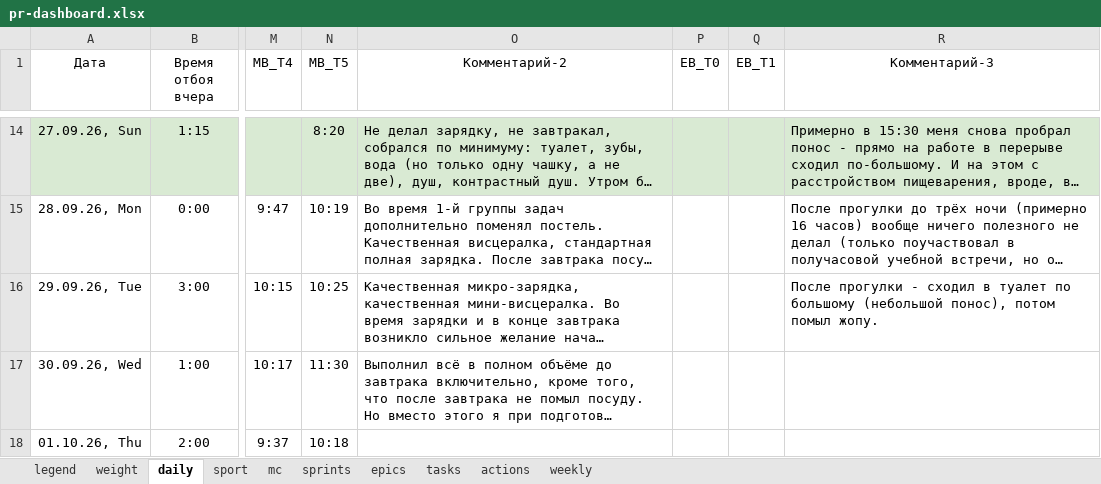
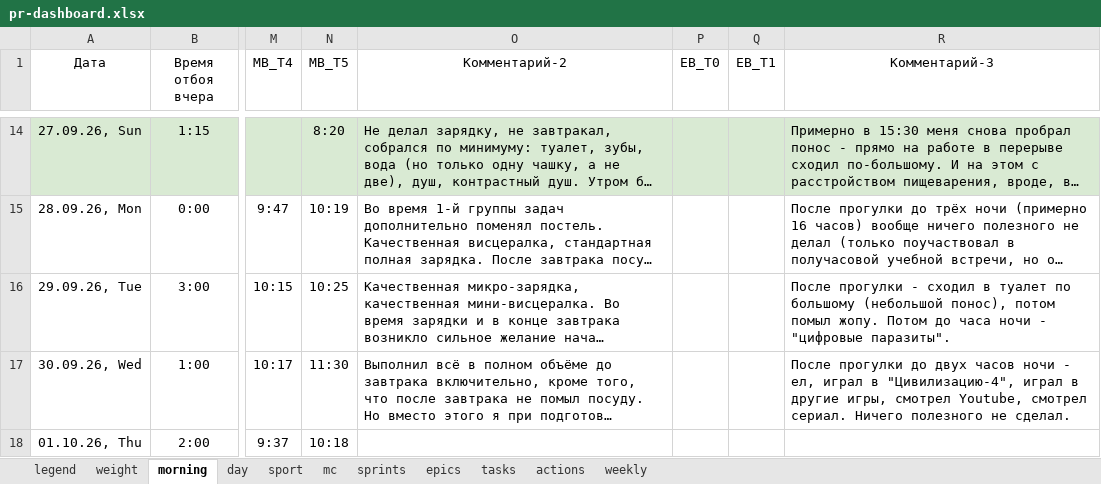
Before and after one commit to slqamsk/pr, an Excel workbook: files/pr-dashboard.xlsx, sheet morning, drawn as a sheet; only a part is shown, gaps mark what is left out; long unchanged cells end in …; values as stored, in another font and other column widths than the file's, no borders; charts and pictures not drawn; the diff covers the shown part only; the diff names each change by its address in the sheet, - before the commit and + after, or states it on an @@ line.

```diff
--- a/files/pr-dashboard.xlsx (sheet morning)
+++ b/files/pr-dashboard.xlsx (sheet morning)
-sheet tab: daily
+sheet tab: morning
+sheet tab: day
-R16 (Комментарий-3): …помыл жопу.
+R16 (Комментарий-3): …помыл жопу. Потом до часа ночи - "цифровые паразиты".
-R17 (Комментарий-3): (empty)
+R17 (Комментарий-3): После прогулки до двух часов ночи - ел, играл в "Цивилизацию-4", играл в другие игры, смотрел Youtube, смотрел сериал. Ничего полезного не сделал.
```
Also changed, not shown: 1 added row elsewhere in this sheet, sheet tasks, sheet sport, sheet epics, sheet mc, sheet actions, sheet sprints, 2 more sheets, formulas that keep their value, hidden cells, charts or pictures, 32 other files.
